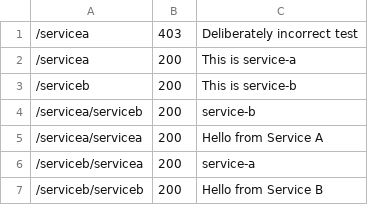
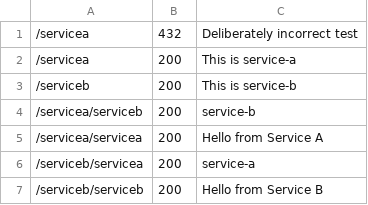
Before and after one commit to dmaas2908/pipeline-example, a CSV file: testdata.csv, drawn as a sheet.

Commit message:
Added a deliberate failure to the test data

```diff
--- a/testdata.csv
+++ b/testdata.csv
@@ -1,2 +1,2 @@
-/servicea,403,Deliberately incorrect test
+/servicea,432,Deliberately incorrect test
 /servicea,200,This is service-a
```
